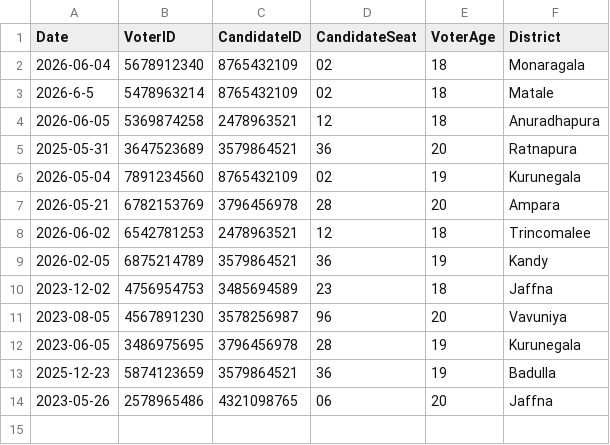
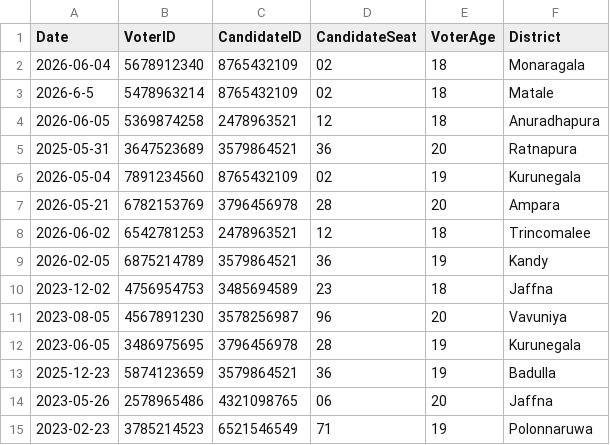
Before and after one commit to methasha20250805/VoterManagementSystem, a CSV file: ballots.csv, drawn as a sheet; the diff names each change by its address in the sheet, - before the commit and + after, or states it on an @@ line.

Commit message:
testing

```diff
--- a/ballots.csv
+++ b/ballots.csv
+row 15: 2023-02-23 | 3785214523 | 6521546549 | 71 | 19 | Polonnaruwa
```
